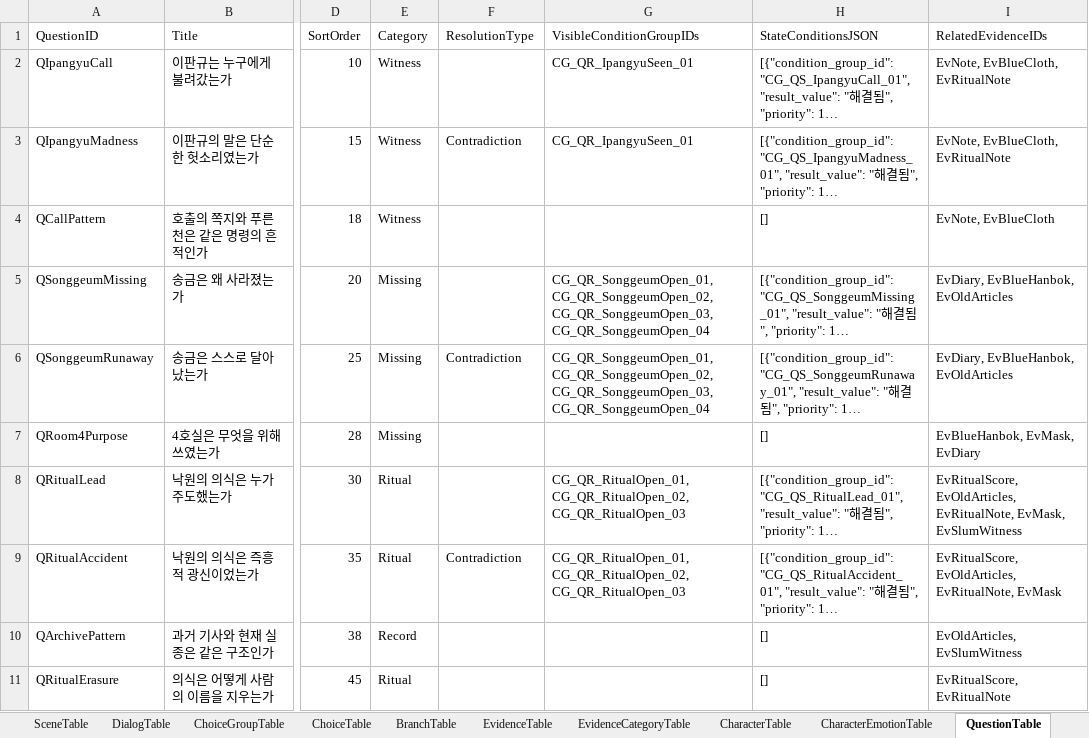
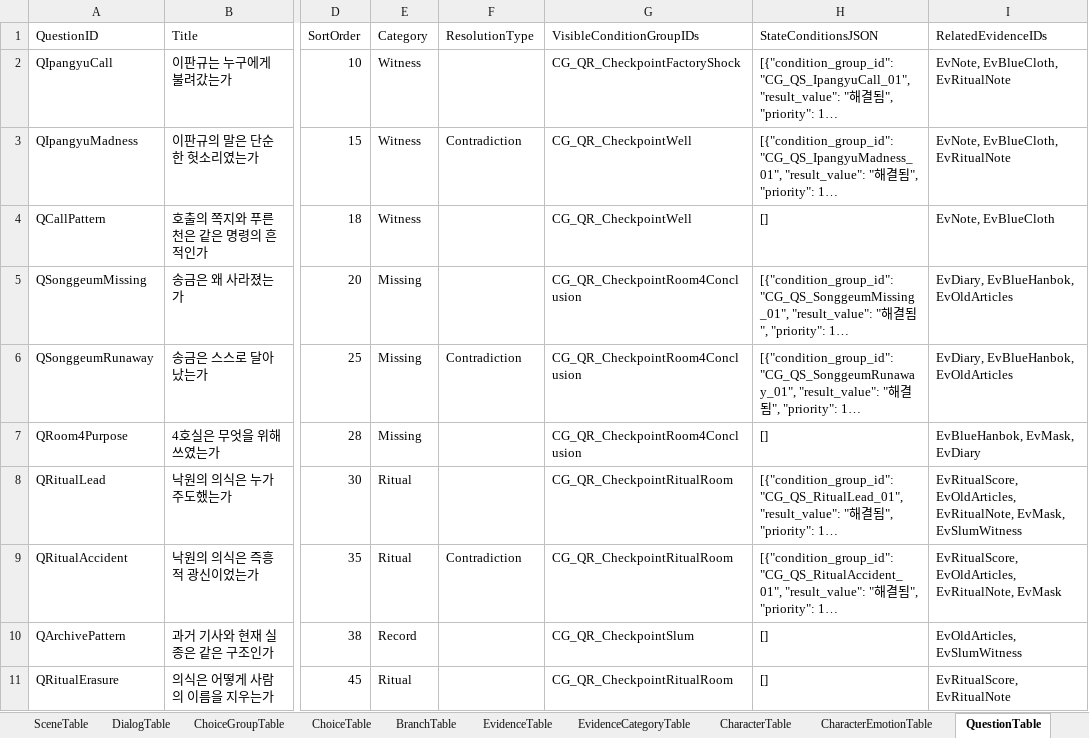
Before and after one commit to yong124/GSD, an Excel workbook: content/generated/script.generated.xlsx, sheet QuestionTable, drawn as a sheet; only a part is shown, gaps mark what is left out; long unchanged cells end in …; values as stored, in another font and other column widths than the file's, no borders; the diff names each change by its address in the sheet, - before the commit and + after, or states it on an @@ line.

Commit message:
fix: complete forced question checkpoints

```diff
--- a/content/generated/script.generated.xlsx (sheet QuestionTable)
+++ b/content/generated/script.generated.xlsx (sheet QuestionTable)
-G2 (VisibleConditionGroupIDs): CG_QR_IpangyuSeen_01
+G2 (VisibleConditionGroupIDs): CG_QR_CheckpointFactoryShock
-G3 (VisibleConditionGroupIDs): CG_QR_IpangyuSeen_01
+G3 (VisibleConditionGroupIDs): CG_QR_CheckpointWell
-G4 (VisibleConditionGroupIDs): (empty)
+G4 (VisibleConditionGroupIDs): CG_QR_CheckpointWell
-G5:G6 (VisibleConditionGroupIDs): CG_QR_SonggeumOpen_01, CG_QR_SonggeumOpen_02, CG_QR_SonggeumOpen_03, CG_QR_SonggeumOpen_04
+G5:G6 (VisibleConditionGroupIDs): CG_QR_CheckpointRoom4Conclusion
-G7 (VisibleConditionGroupIDs): (empty)
+G7 (VisibleConditionGroupIDs): CG_QR_CheckpointRoom4Conclusion
-G8:G9 (VisibleConditionGroupIDs): CG_QR_RitualOpen_01, CG_QR_RitualOpen_02, CG_QR_RitualOpen_03
+G8:G9 (VisibleConditionGroupIDs): CG_QR_CheckpointRitualRoom
-G10 (VisibleConditionGroupIDs): (empty)
+G10 (VisibleConditionGroupIDs): CG_QR_CheckpointSlum
-G11 (VisibleConditionGroupIDs): (empty)
+G11 (VisibleConditionGroupIDs): CG_QR_CheckpointRitualRoom
```
Also changed, not shown: sheet QuestionAnswerTable, sheet ConditionTable, sheet Meta, sheet Summary, 25 other files.
